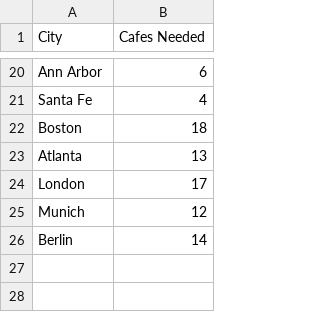
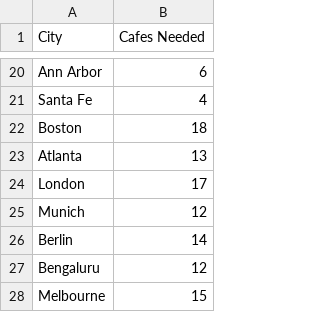
Before and after one commit to R56400/cafedatacollection, a CSV file: input.csv, drawn as a sheet; only a part is shown, gaps mark what is left out; the diff names each change by its address in the sheet, - before the commit and + after, or states it on an @@ line.

Commit message:
Update city mappings with new identifiers, adjust pydantic version in requirements, and enhance LLMClient with OpenAI API integration and error handling.

```diff
--- a/input.csv
+++ b/input.csv
+row 27: Bengaluru | 12
+row 28: Melbourne | 15
```
Also changed, not shown: 4 other files.
